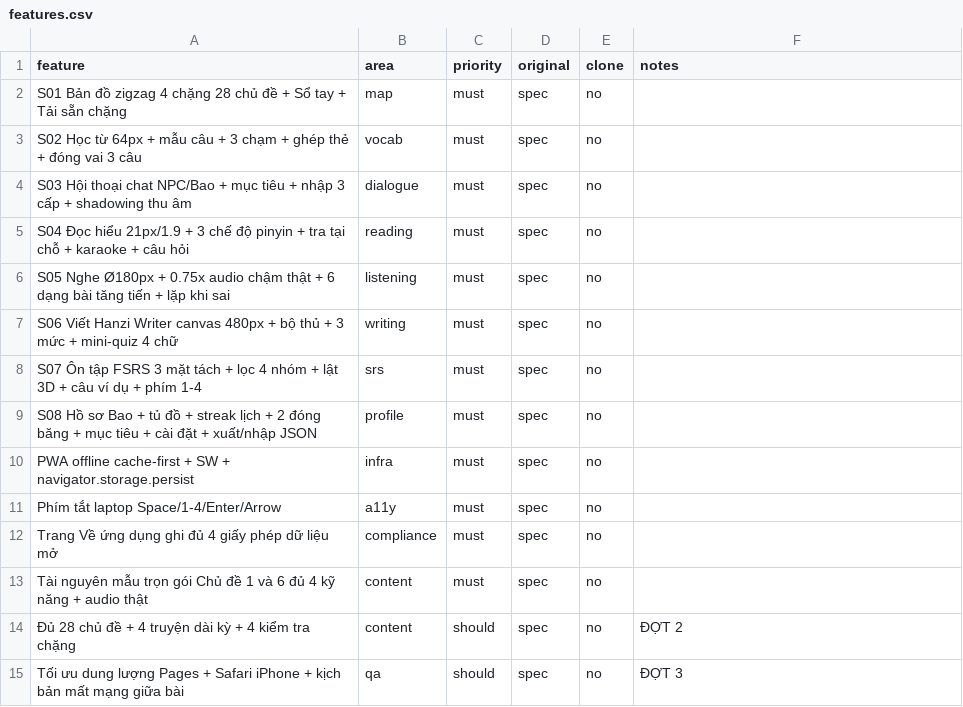
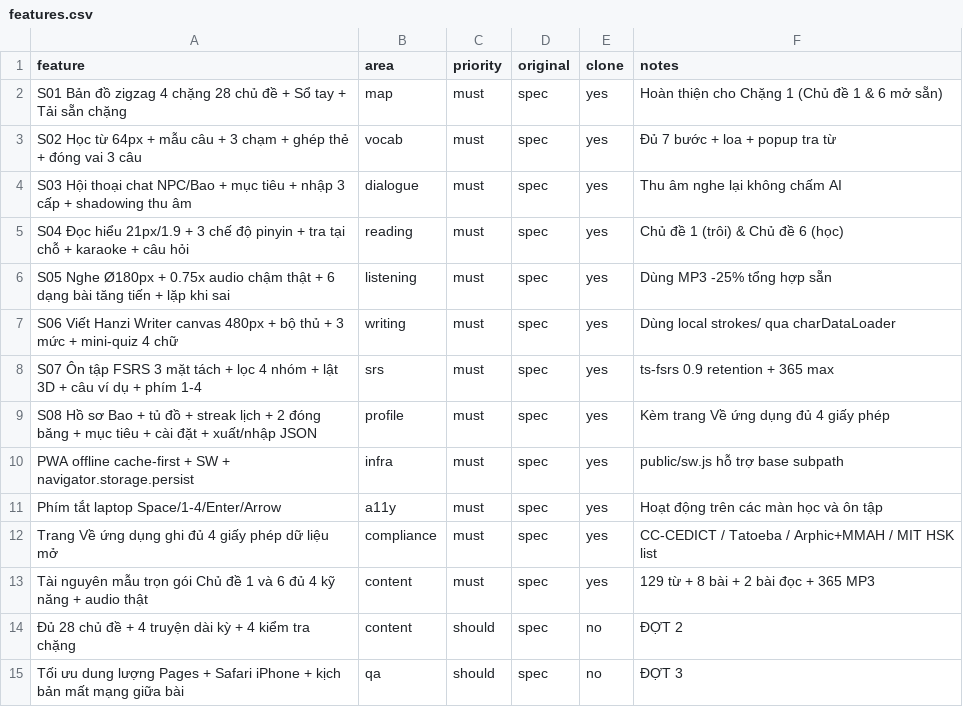
Before and after one commit to hominhtam1922003-lgtm/baobao, a CSV file: replica/features.csv, drawn as a sheet.

```diff
--- a/replica/features.csv
+++ b/replica/features.csv
@@ -1,14 +1,14 @@
 feature,area,priority,original,clone,notes
-S01 Bản đồ zigzag 4 chặng 28 chủ đề + Sổ tay + Tải sẵn chặng,map,must,spec,no,
-S02 Học từ 64px + mẫu câu + 3 chạm + ghép thẻ + đóng vai 3 câu,vocab,must,spec,no,
-S03 Hội thoại chat NPC/Bao + mục tiêu + nhập 3 cấp + shadowing thu âm,dialogue,must,spec,no,
-S04 Đọc hiểu 21px/1.9 + 3 chế độ pinyin + tra tại chỗ + karaoke + câu hỏi,reading,must,spec,no,
-S05 Nghe Ø180px + 0.75x audio chậm thật + 6 dạng bài tăng tiến + lặp khi sai,listening,must,spec,no,
-S06 Viết Hanzi Writer canvas 480px + bộ thủ + 3 mức + mini-quiz 4 chữ,writing,must,spec,no,
-S07 Ôn tập FSRS 3 mặt tách + lọc 4 nhóm + lật 3D + câu ví dụ + phím 1-4,srs,must,spec,no,
-S08 Hồ sơ Bao + tủ đồ + streak lịch + 2 đóng băng + mục tiêu + cài đặt + xuất/nhập JSON,profile,must,spec,no,
-PWA offline cache-first + SW + navigator.storage.persist,infra,must,spec,no,
-Phím tắt laptop Space/1-4/Enter/Arrow,a11y,must,spec,no,
-Trang Về ứng dụng ghi đủ 4 giấy phép dữ liệu mở,compliance,must,spec,no,
-Tài nguyên mẫu trọn gói Chủ đề 1 và 6 đủ 4 kỹ năng + audio thật,content,must,spec,no,
+S01 Bản đồ zigzag 4 chặng 28 chủ đề + Sổ tay + Tải sẵn chặng,map,must,spec,yes,Hoàn thiện cho Chặng 1 (Chủ đề 1 & 6 mở sẵn)
+S02 Học từ 64px + mẫu câu + 3 chạm + ghép thẻ + đóng vai 3 câu,vocab,must,spec,yes,Đủ 7 bước + loa + popup tra từ
+S03 Hội thoại chat NPC/Bao + mục tiêu + nhập 3 cấp + shadowing thu âm,dialogue,must,spec,yes,Thu âm nghe lại không chấm AI
+S04 Đọc hiểu 21px/1.9 + 3 chế độ pinyin + tra tại chỗ + karaoke + câu hỏi,reading,must,spec,yes,Chủ đề 1 (trôi) & Chủ đề 6 (học)
+S05 Nghe Ø180px + 0.75x audio chậm thật + 6 dạng bài tăng tiến + lặp khi sai,listening,must,spec,yes,Dùng MP3 -25% tổng hợp sẵn
+S06 Viết Hanzi Writer canvas 480px + bộ thủ + 3 mức + mini-quiz 4 chữ,writing,must,spec,yes,Dùng local strokes/ qua charDataLoader
+S07 Ôn tập FSRS 3 mặt tách + lọc 4 nhóm + lật 3D + câu ví dụ + phím 1-4,srs,must,spec,yes,ts-fsrs 0.9 retention + 365 max
+S08 Hồ sơ Bao + tủ đồ + streak lịch + 2 đóng băng + mục tiêu + cài đặt + xuất/nhập JSON,profile,must,spec,yes,Kèm trang Về ứng dụng đủ 4 giấy phép
+PWA offline cache-first + SW + navigator.storage.persist,infra,must,spec,yes,public/sw.js hỗ trợ base subpath
+Phím tắt laptop Space/1-4/Enter/Arrow,a11y,must,spec,yes,Hoạt động trên các màn học và ôn tập
+Trang Về ứng dụng ghi đủ 4 giấy phép dữ liệu mở,compliance,must,spec,yes,CC-CEDICT / Tatoeba / Arphic+MMAH / MIT HSK list
+Tài nguyên mẫu trọn gói Chủ đề 1 và 6 đủ 4 kỹ năng + audio thật,content,must,spec,yes,129 từ + 8 bài + 2 bài đọc + 365 MP3
 Đủ 28 chủ đề + 4 truyện dài kỳ + 4 kiểm tra chặng,content,should,spec,no,ĐỢT 2
```
Also changed, not shown: 17 other files.
